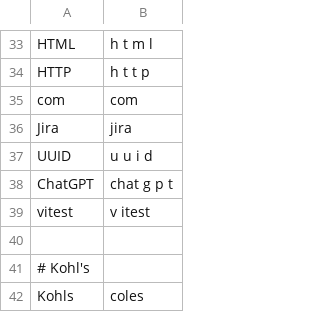
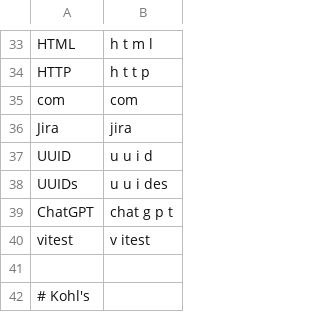
Before and after one commit to jaresty/mac-dotfiles, a CSV file: talon-settings/additional_words.csv, drawn as a sheet; only a part is shown, gaps mark what is left out; the shorter side is filled out with more unchanged rows; the diff names each change by its address in the sheet, - before the commit and + after, or states it on an @@ line.

Commit message:
Add UUIDs to plural words

```diff
--- a/talon-settings/additional_words.csv
+++ b/talon-settings/additional_words.csv
+row 38: UUIDs | u u i des
```
